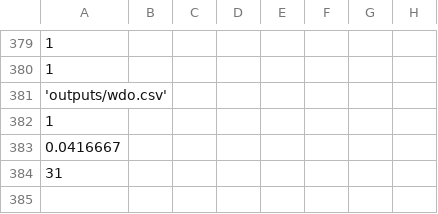
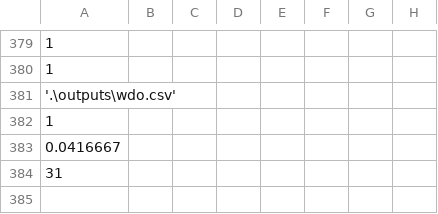
Before and after one commit to steelhead-dev/millerton_reservoir, a CSV file: model/w2_con.csv, drawn as a sheet; only a part is shown, gaps mark what is left out; the diff names each change by its address in the sheet, - before the commit and + after, or states it on an @@ line.

Commit message:
re orged model and fixed outputs dir in w2_con

```diff
--- a/model/w2_con.csv
+++ b/model/w2_con.csv
-A381: 'outputs/wdo.csv'
+A381: '.\outputs\wdo.csv'
```
